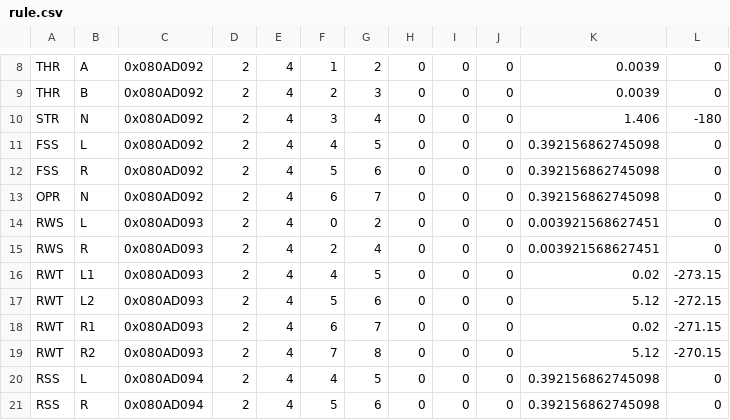
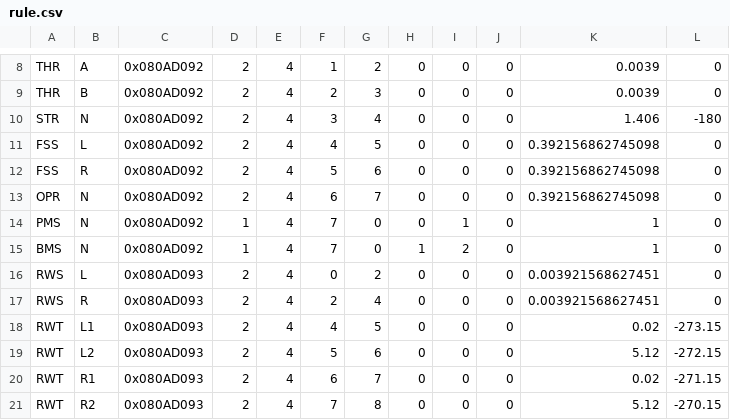
Before and after one commit to NTURacingTeam/nturt_can_parser, a CSV file: rule.csv, drawn as a sheet; only a part is shown, gaps mark what is left out; the shorter side is filled out with more unchanged rows.

Commit message:
add PMS, BMS to rule.csv

```diff
--- a/rule.csv
+++ b/rule.csv
@@ -13,2 +13,4 @@ FSS,R,0x080AD092,2,4,5,6,0,0,0,0.392156862745098,0
 OPR,N,0x080AD092,2,4,6,7,0,0,0,0.392156862745098,0
+PMS,N,0x080AD092,1,4,7,0,0,1,0,1,0
+BMS,N,0x080AD092,1,4,7,0,1,2,0,1,0
 RWS,L,0x080AD093,2,4,0,2,0,0,0,0.003921568627451,0
```
